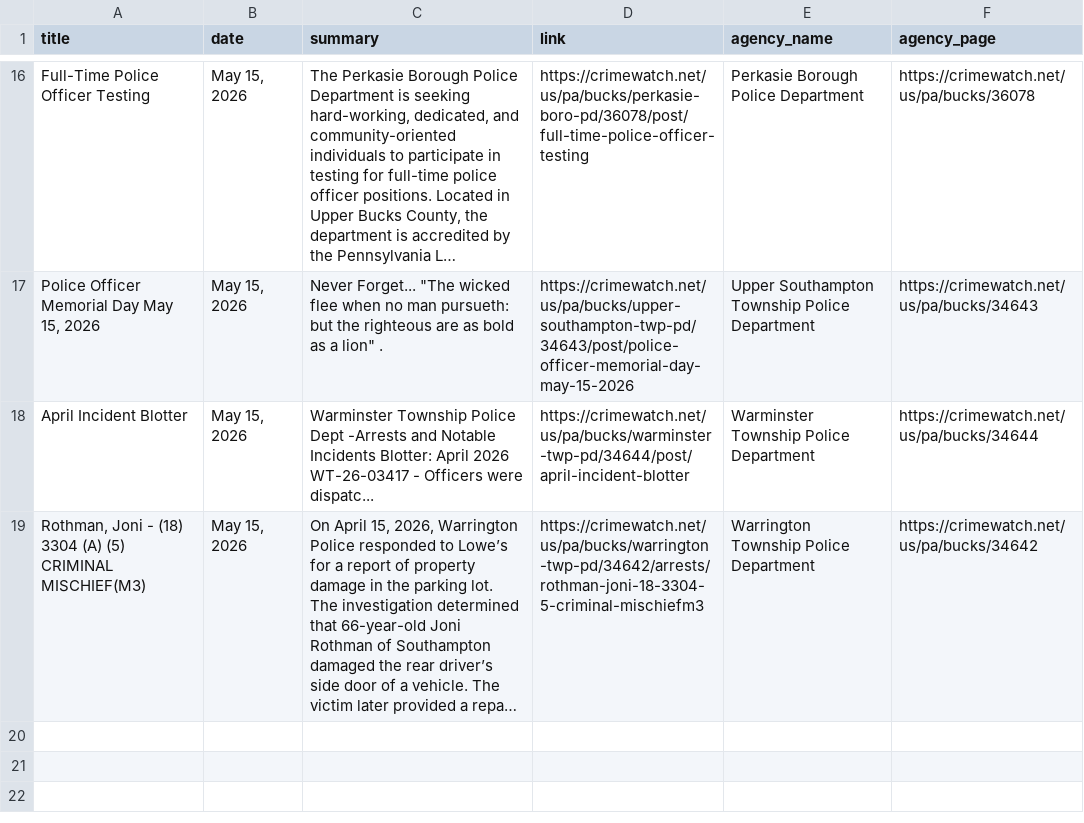
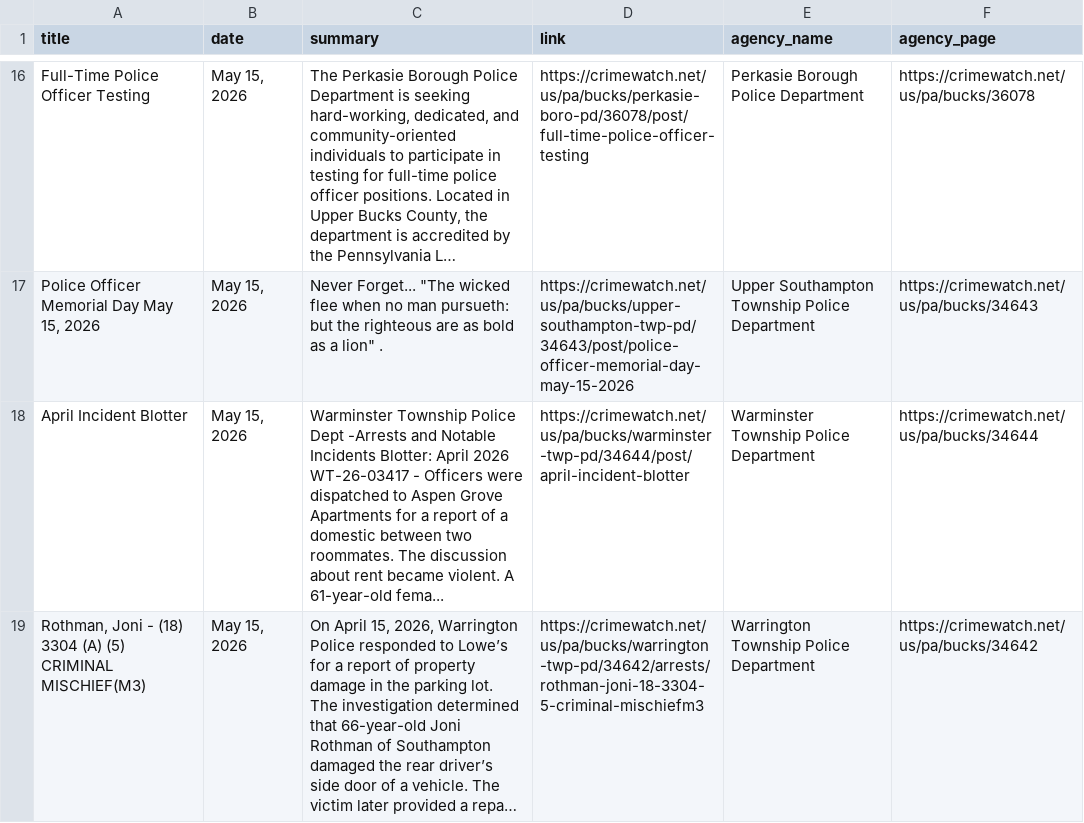
Before and after one commit to CUlleryUSATRepos/BucksCrimeWatchRepo, a CSV file: scripts/data/today_posts.csv, drawn as a sheet; only a part is shown, gaps mark what is left out; long unchanged cells end in …; the diff names each change by its address in the sheet, - before the commit and + after, or states it on an @@ line.

```diff
--- a/scripts/data/today_posts.csv
+++ b/scripts/data/today_posts.csv
-C18 (summary): …Officers were dispatc...
+C18 (summary): …Officers were dispatched to Aspen Grove Apartments for a report of a domestic between two roommates. The discussion about rent became violent. A 61-year-old fema...
```
Also changed, not shown: 1 other file.
